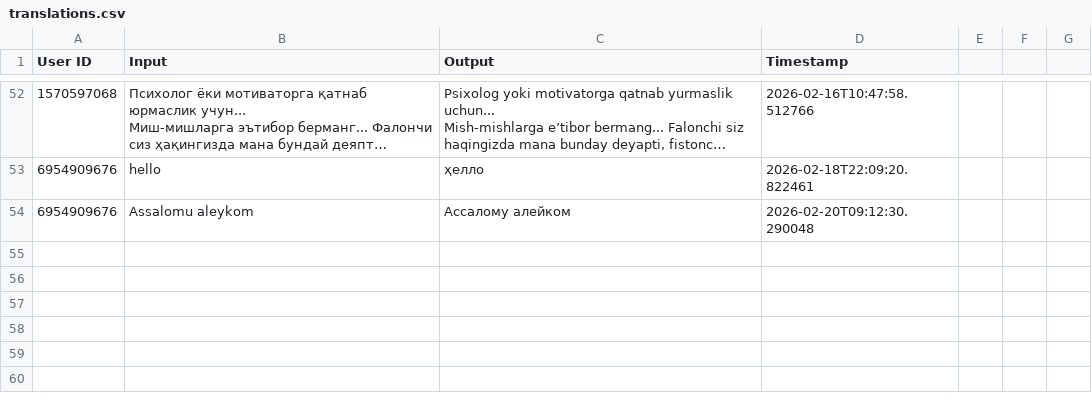
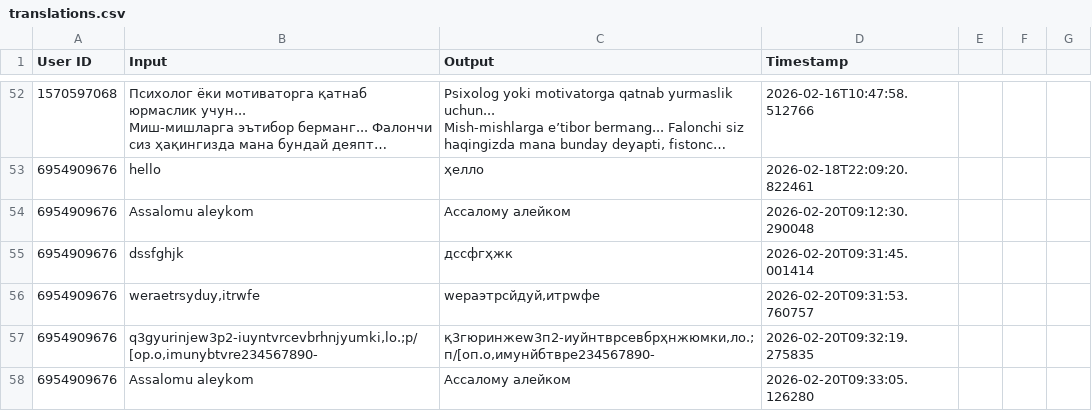
Before and after one commit to ShoxGit19/Telegram_BOT, a CSV file: translations.csv, drawn as a sheet; only a part is shown, gaps mark what is left out; long unchanged cells end in …; the diff names each change by its address in the sheet, - before the commit and + after, or states it on an @@ line.

Commit message:
Auto save

```diff
--- a/translations.csv
+++ b/translations.csv
+row 55: 6954909676 | dssfghjk | дссфгҳжк | 2026-02-20T09:31:45.001414
+row 56: 6954909676 | weraetrsyduy,itrwfe | wераэтрсйдуй,итрwфе | 2026-02-20T09:31:53.760757
+row 57: 6954909676 | q3gyurinjew3p2-iuyntvrcevbrhnjyumki,lo.;p/[op.o,imunybtvre234567890- | қ3гюринжеw3п2-иуйнтврcевбрҳнжюмки,ло.;п/[оп.о,имунйбтвре234567890- | 2026-02-20T09:32:19.275835
+row 58: 6954909676 | Assalomu aleykom | Ассалому алейком | 2026-02-20T09:33:05.126280
```
